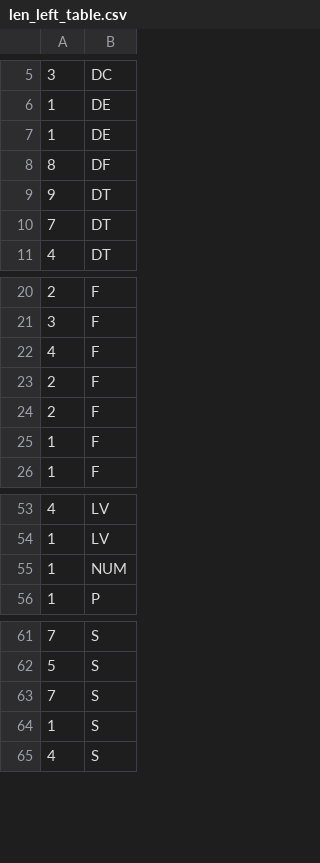
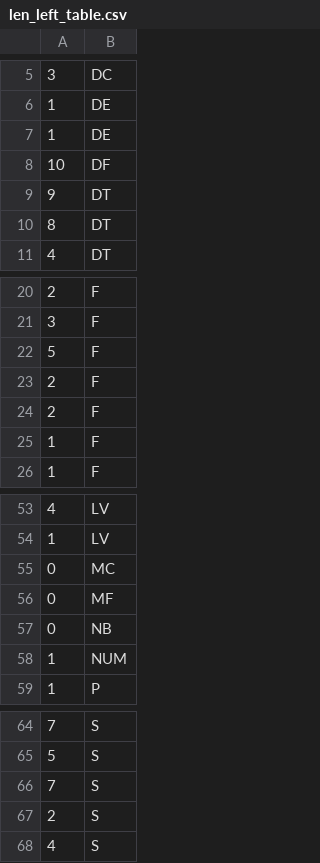
Before and after one commit to gluliz/yasslc, a CSV file: syntactic/len_left_table.csv, drawn as a sheet; only a part is shown, gaps mark what is left out.

```diff
--- a/syntactic/len_left_table.csv
+++ b/syntactic/len_left_table.csv
@@ -7,5 +7,5 @@
 1,DE
-8,DF
+10,DF
 9,DT
-7,DT
+8,DT
 4,DT
@@ -21,3 +21,3 @@
 3,F
-4,F
+5,F
 2,F
@@ -54,2 +54,5 @@
 1,LV
+0,MC
+0,MF
+0,NB
 1,NUM
@@ -63,3 +66,3 @@
 7,S
-1,S
+2,S
 4,S
```
Also changed, not shown: syntactic/action_table.csv, 5 other files.
